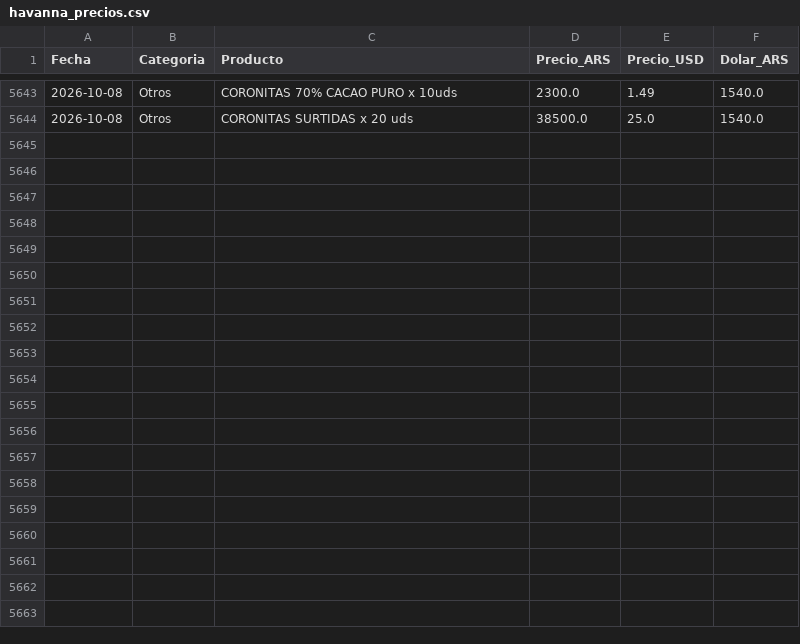
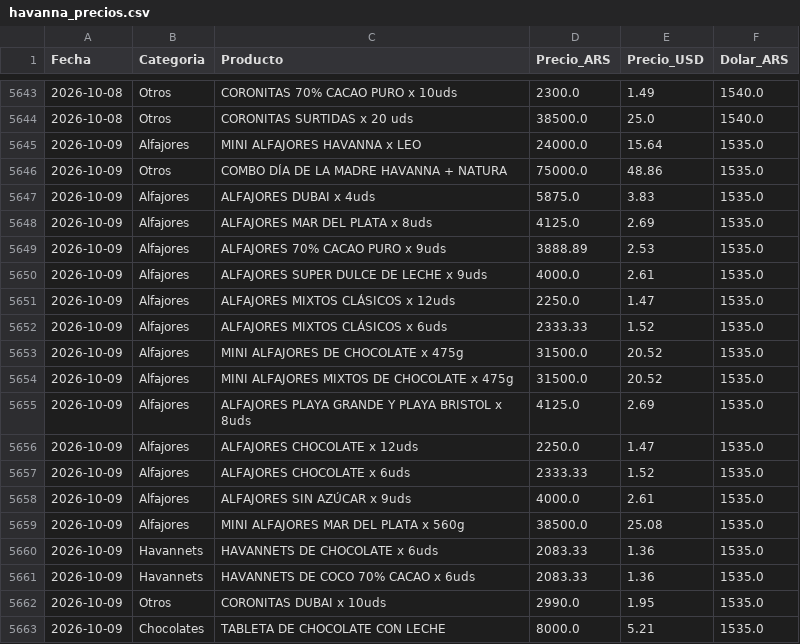
Before and after one commit to arqderman-tech/HAVABOT, a CSV file: havanna_precios.csv, drawn as a sheet; only a part is shown, gaps mark what is left out; the diff covers the shown part only.

```diff
--- a/havanna_precios.csv
+++ b/havanna_precios.csv
@@ -5644 +5644,20 @@ Fecha,Categoria,Producto,Precio_ARS,Precio_USD,Dolar_ARS
 2026-10-08,Otros,CORONITAS SURTIDAS x 20 uds,38500.0,25.0,1540.0
+2026-10-09,Alfajores,MINI ALFAJORES HAVANNA x LEO,24000.0,15.64,1535.0
+2026-10-09,Otros,COMBO DÍA DE LA MADRE HAVANNA + NATURA,75000.0,48.86,1535.0
+2026-10-09,Alfajores,ALFAJORES DUBAI x 4uds,5875.0,3.83,1535.0
+2026-10-09,Alfajores,ALFAJORES MAR DEL PLATA x 8uds,4125.0,2.69,1535.0
+2026-10-09,Alfajores,ALFAJORES 70% CACAO PURO x 9uds,3888.89,2.53,1535.0
+2026-10-09,Alfajores,ALFAJORES SUPER DULCE DE LECHE x 9uds,4000.0,2.61,1535.0
+2026-10-09,Alfajores,ALFAJORES MIXTOS CLÁSICOS x 12uds,2250.0,1.47,1535.0
+2026-10-09,Alfajores,ALFAJORES MIXTOS CLÁSICOS x 6uds,2333.33,1.52,1535.0
+2026-10-09,Alfajores,MINI ALFAJORES DE CHOCOLATE x 475g,31500.0,20.52,1535.0
+2026-10-09,Alfajores,MINI ALFAJORES MIXTOS DE CHOCOLATE x 475g,31500.0,20.52,1535.0
+2026-10-09,Alfajores,ALFAJORES PLAYA GRANDE Y PLAYA BRISTOL x 8uds,4125.0,2.69,1535.0
+2026-10-09,Alfajores,ALFAJORES CHOCOLATE x 12uds,2250.0,1.47,1535.0
+2026-10-09,Alfajores,ALFAJORES CHOCOLATE x 6uds,2333.33,1.52,1535.0
+2026-10-09,Alfajores,ALFAJORES SIN AZÚCAR x 9uds,4000.0,2.61,1535.0
+2026-10-09,Alfajores,MINI ALFAJORES MAR DEL PLATA x 560g,38500.0,25.08,1535.0
+2026-10-09,Havannets,HAVANNETS DE CHOCOLATE x 6uds,2083.33,1.36,1535.0
+2026-10-09,Havannets,HAVANNETS DE COCO 70% CACAO x 6uds,2083.33,1.36,1535.0
+2026-10-09,Otros,CORONITAS DUBAI x 10uds,2990.0,1.95,1535.0
+2026-10-09,Chocolates,TABLETA DE CHOCOLATE CON LECHE,8000.0,5.21,1535.0
```
Also changed, not shown: 9 added rows elsewhere in this file, 3 other files.
